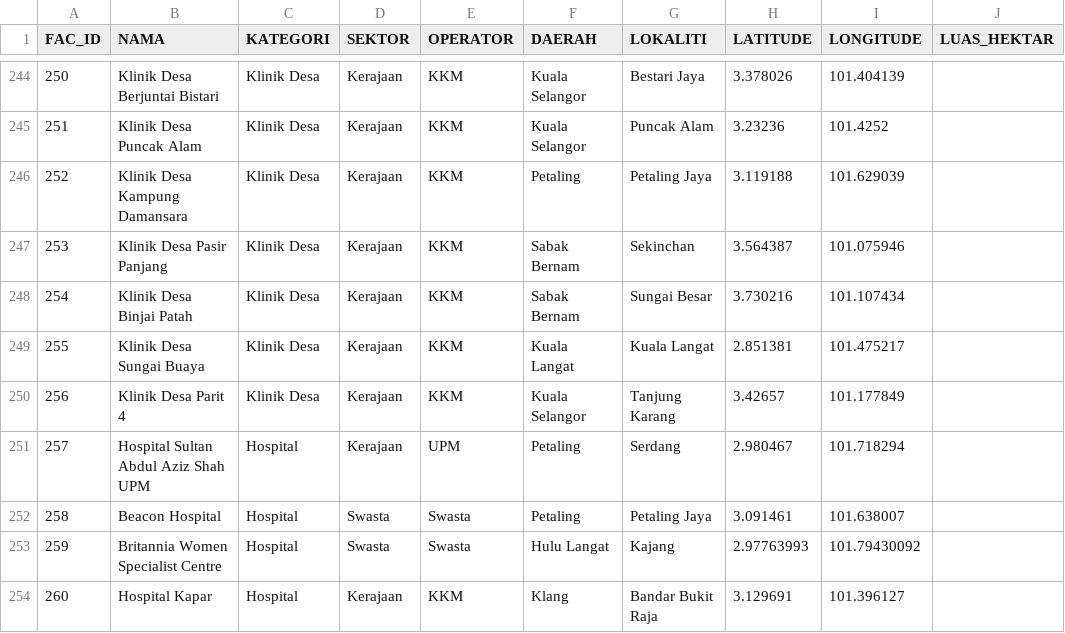
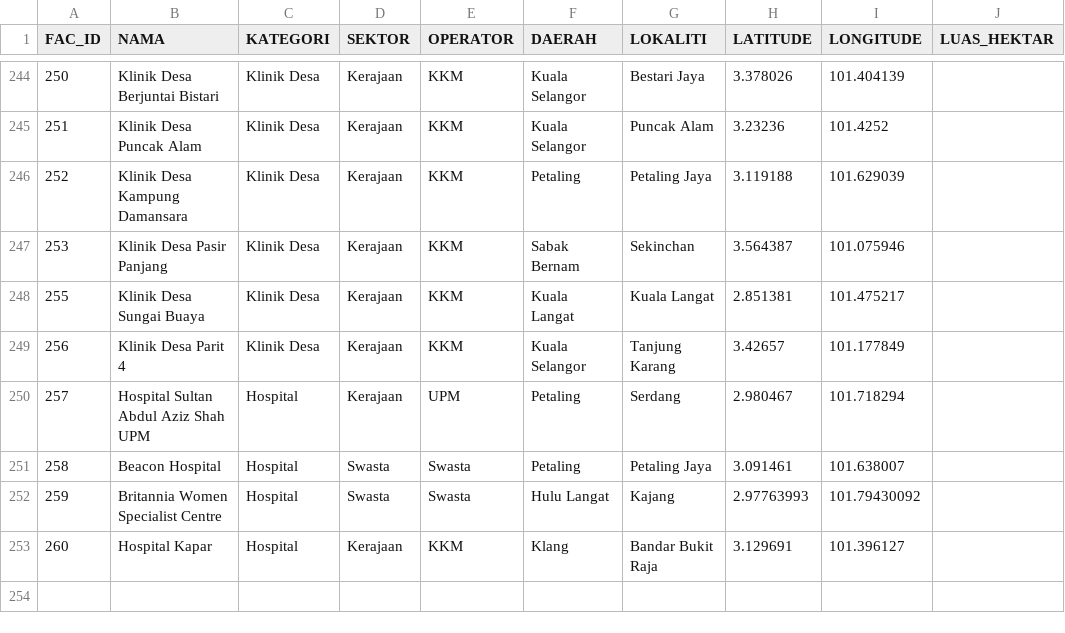
Before and after one commit to geospatialpms-glitch/Kemudahan-Kesihatan-Negeri-Selangor, a CSV file: data/fasiliti_kesihatan.csv, drawn as a sheet; only a part is shown, gaps mark what is left out; the diff names each change by its address in the sheet, - before the commit and + after, or states it on an @@ line.

Commit message:
Buang Klinik Desa Binjai Patah daripada dataset aktif

```diff
--- a/data/fasiliti_kesihatan.csv
+++ b/data/fasiliti_kesihatan.csv
-row 248: 254 | Klinik Desa Binjai Patah | Klinik Desa | Kerajaan | KKM | Sabak Bernam | Sungai Besar | 3.730216 | 101.107434
```
